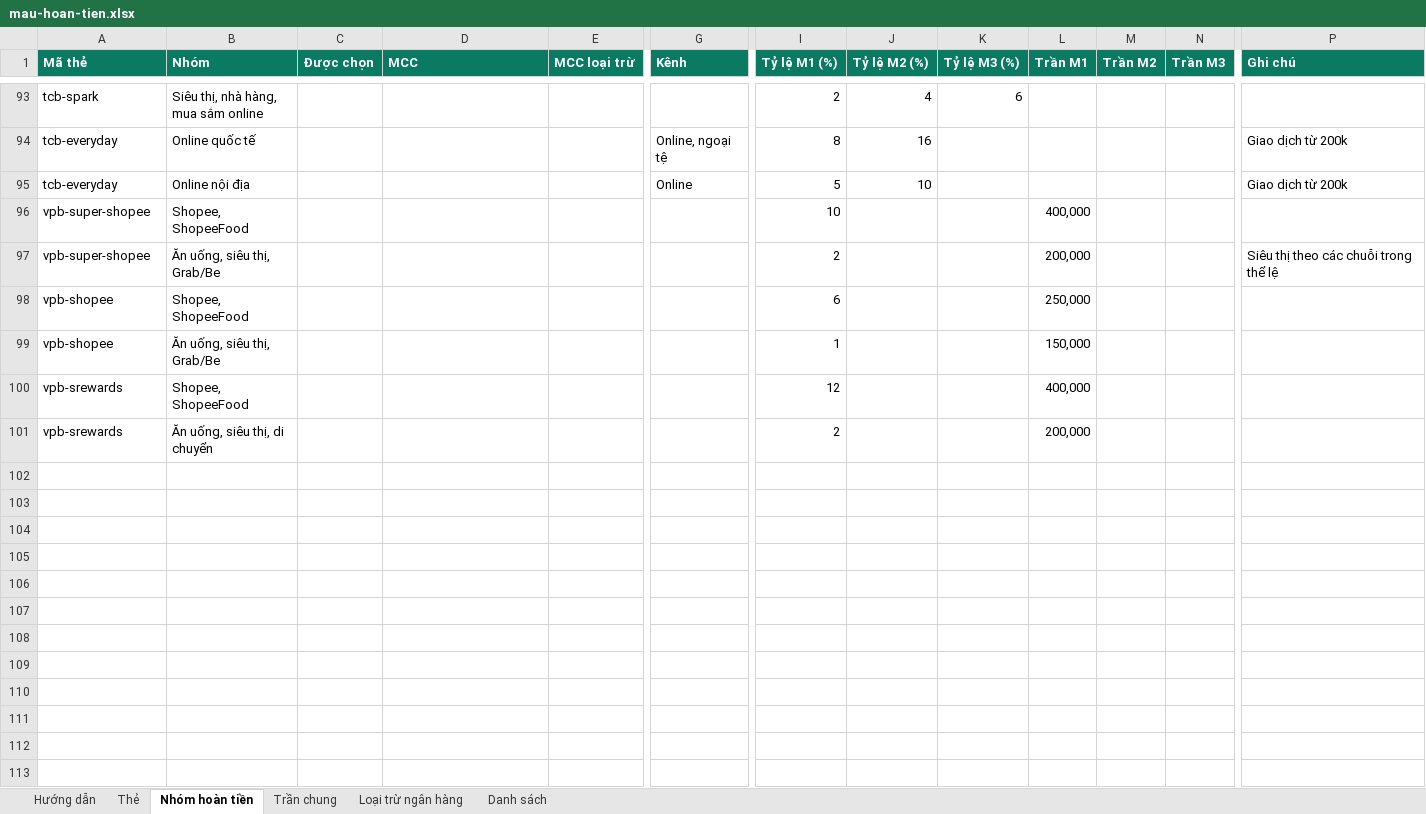
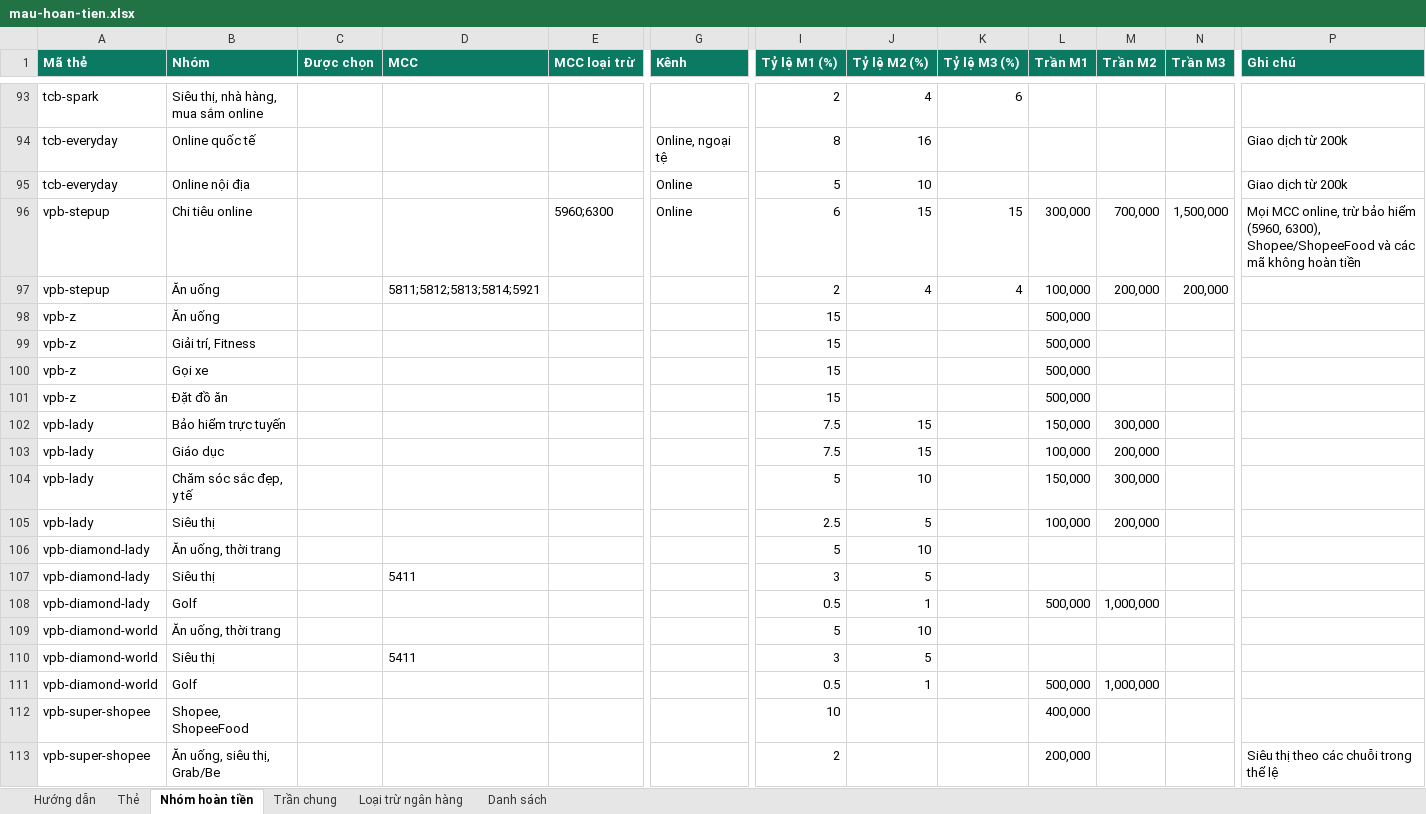
Before and after one commit to maingocson/kiem-tra-mo-the, an Excel workbook: du-lieu-hoan-tien/mau-hoan-tien.xlsx, sheet Nhóm hoàn tiền, drawn as a sheet; only a part is shown, gaps mark what is left out; the shorter side is filled out with more unchanged rows; values as stored, in another font and other column widths than the file's, no borders; rows hold the shown columns only; the diff names each change by its address in the sheet, - before the commit and + after, or states it on an @@ line.

```diff
--- a/du-lieu-hoan-tien/mau-hoan-tien.xlsx (sheet Nhóm hoàn tiền)
+++ b/du-lieu-hoan-tien/mau-hoan-tien.xlsx (sheet Nhóm hoàn tiền)
+row 96: vpb-stepup | Chi tiêu online |  |  | 5960;6300 | Online | 6 | 15 | 15 | 300,000 | 700,000 | 1,500,000 | Mọi MCC online, trừ bảo hiểm (5960, 6300), Shopee/ShopeeFood và các mã không hoàn tiền
+row 97: vpb-stepup | Ăn uống |  | 5811;5812;5813;5814;5921 |  |  | 2 | 4 | 4 | 100,000 | 200,000 | 200,000
+row 98: vpb-z | Ăn uống |  |  |  |  | 15 |  |  | 500,000
+row 99: vpb-z | Giải trí, Fitness |  |  |  |  | 15 |  |  | 500,000
+row 100: vpb-z | Gọi xe |  |  |  |  | 15 |  |  | 500,000
+row 101: vpb-z | Đặt đồ ăn |  |  |  |  | 15 |  |  | 500,000
+row 102: vpb-lady | Bảo hiểm trực tuyến |  |  |  |  | 7.5 | 15 |  | 150,000 | 300,000
+row 103: vpb-lady | Giáo dục |  |  |  |  | 7.5 | 15 |  | 100,000 | 200,000
+row 104: vpb-lady | Chăm sóc sắc đẹp, y tế |  |  |  |  | 5 | 10 |  | 150,000 | 300,000
+row 105: vpb-lady | Siêu thị |  |  |  |  | 2.5 | 5 |  | 100,000 | 200,000
+row 106: vpb-diamond-lady | Ăn uống, thời trang |  |  |  |  | 5 | 10
+row 107: vpb-diamond-lady | Siêu thị |  | 5411 |  |  | 3 | 5
+row 108: vpb-diamond-lady | Golf |  |  |  |  | 0.5 | 1 |  | 500,000 | 1,000,000
+row 109: vpb-diamond-world | Ăn uống, thời trang |  |  |  |  | 5 | 10
+row 110: vpb-diamond-world | Siêu thị |  | 5411 |  |  | 3 | 5
+row 111: vpb-diamond-world | Golf |  |  |  |  | 0.5 | 1 |  | 500,000 | 1,000,000
```
Also changed, not shown: sheet Thẻ, 3 other files.
